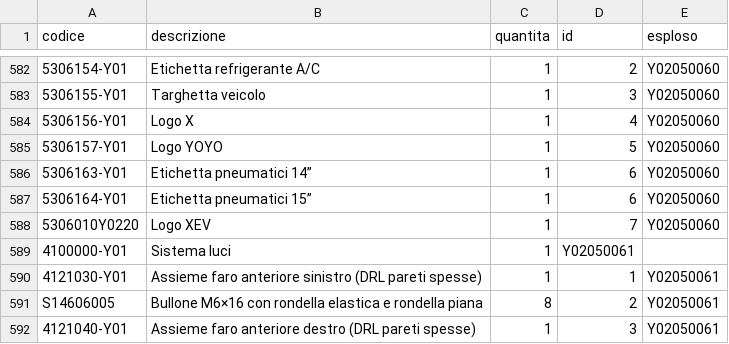
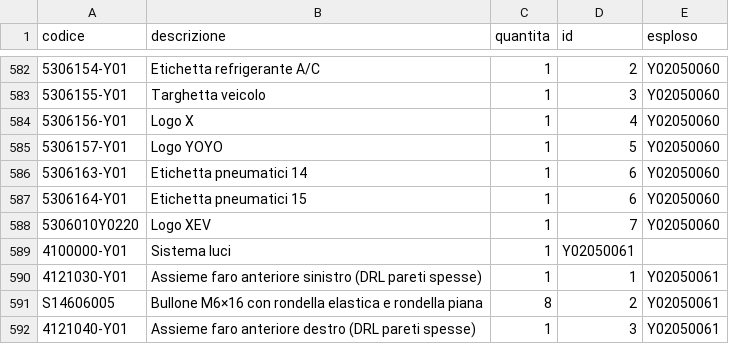
Before and after one commit to MicheleYOYO/YOYO-SpareParts, a CSV file: PartsMY2205_IT.csv (was PartiMY2205_IT.csv), drawn as a sheet; only a part is shown, gaps mark what is left out; the diff names each change by its address in the sheet, - before the commit and + after, or states it on an @@ line.

Commit message:
Rename PartiMY2205_IT.csv to PartsMY2205_IT.csv

```diff
--- a/PartiMY2205_IT.csv
+++ b/PartsMY2205_IT.csv
-B586 (descrizione): Etichetta pneumatici 14”
+B586 (descrizione): Etichetta pneumatici 14
-B587 (descrizione): Etichetta pneumatici 15”
+B587 (descrizione): Etichetta pneumatici 15
```
